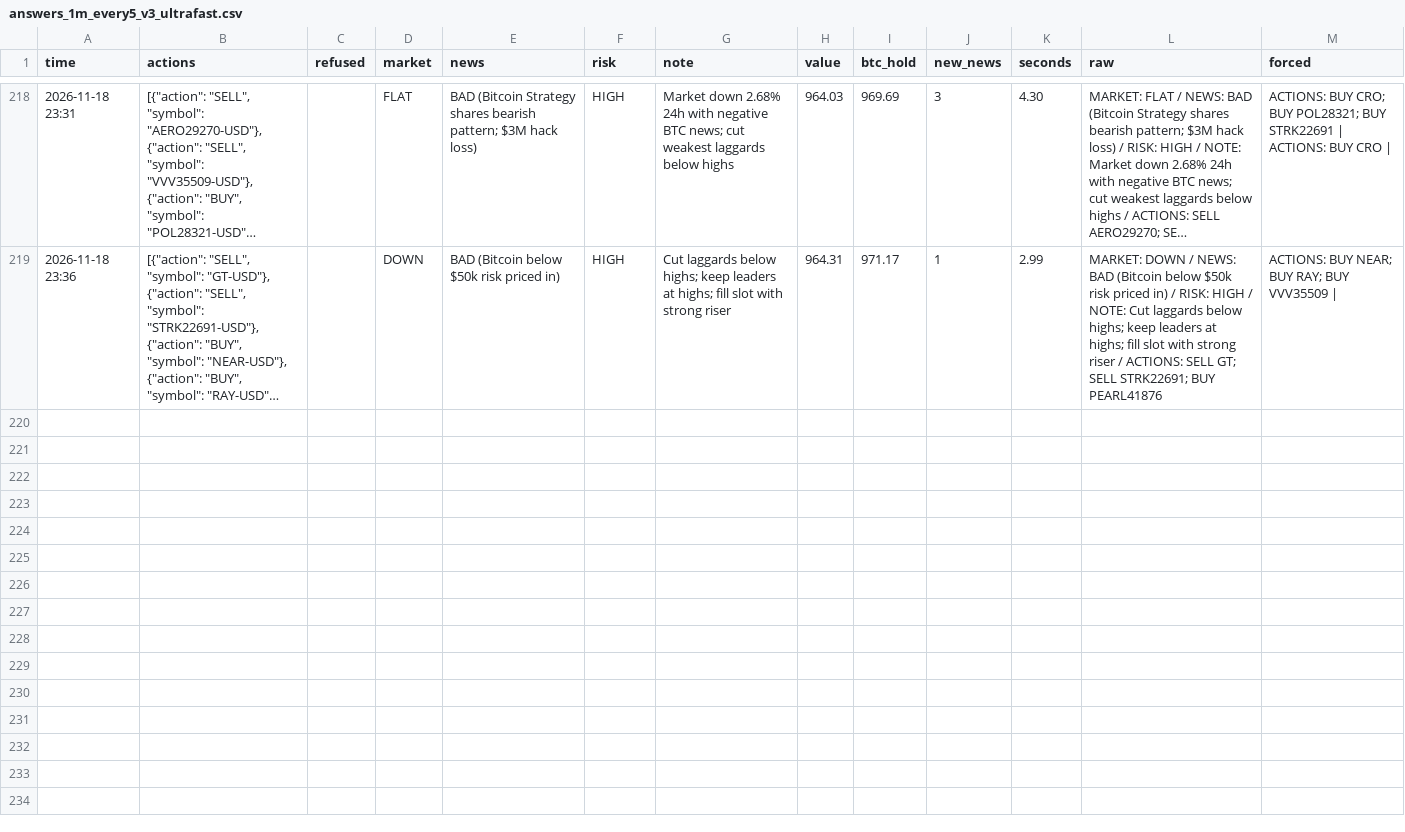
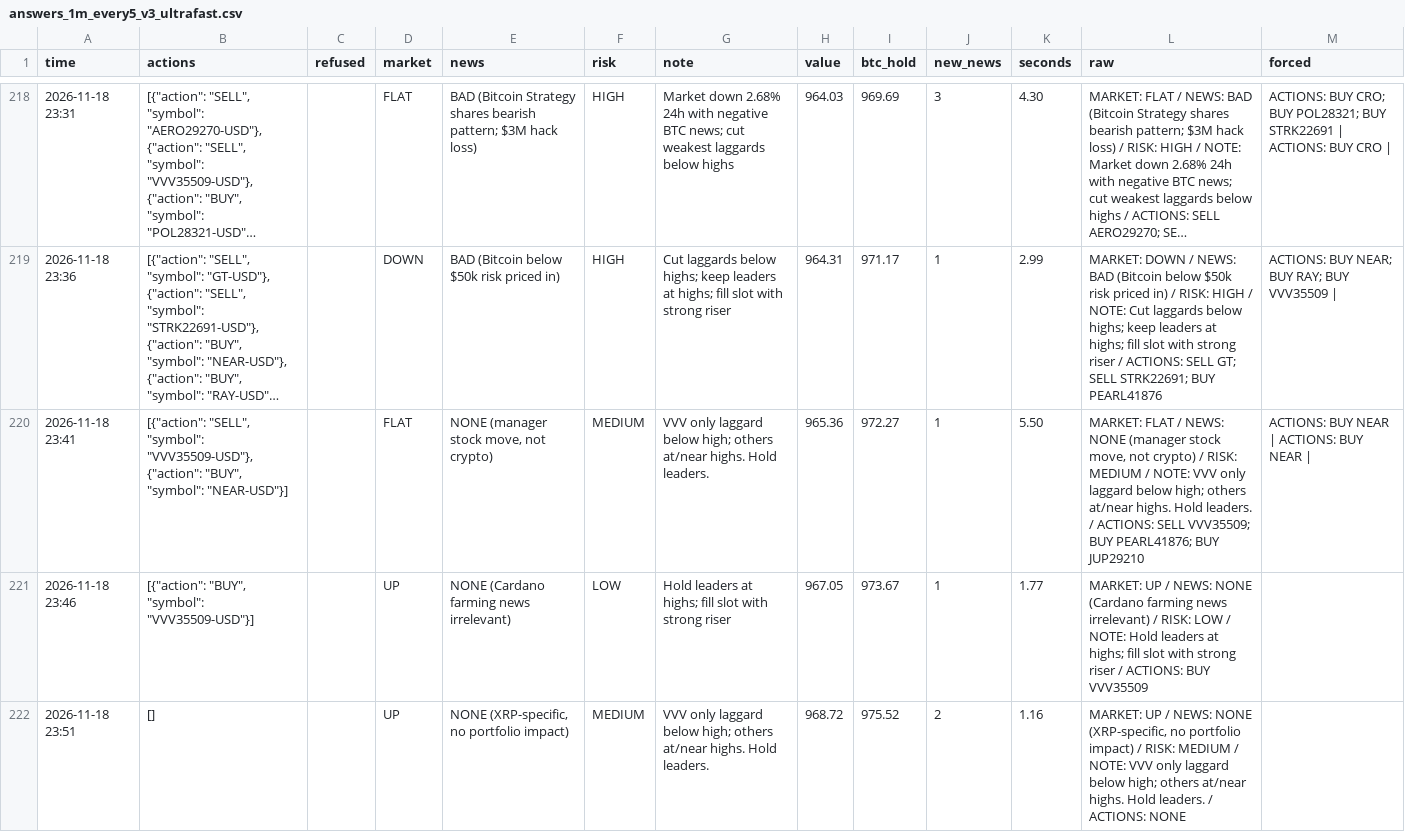
Before and after one commit to osofat100-cmyk/Machine-, a CSV file: crypto/answers_1m_every5_v3_ultrafast.csv, drawn as a sheet; only a part is shown, gaps mark what is left out; long unchanged cells end in …; the diff names each change by its address in the sheet, - before the commit and + after, or states it on an @@ line.

```diff
--- a/crypto/answers_1m_every5_v3_ultrafast.csv
+++ b/crypto/answers_1m_every5_v3_ultrafast.csv
+row 220: 2026-11-18 23:41 | [{"action": "SELL", "symbol": "VVV35509-USD"}, {"action": "BUY", "symbol": "NEAR-USD"}] |  | FLAT | NONE (manager stock move, not crypto) | MEDIUM | VVV only laggard below high; others at/near highs. Hold leaders. | 965.36 | 972.27 | 1 | 5.50 | MARKET: FLAT / NEWS: NONE (manager stock move, not crypto) / RISK: MEDIUM / NOTE: VVV only laggard below high; others at/near highs. Hold leaders. / ACTIONS: SELL VVV35509; BUY PEARL41876; BUY JUP29210 | ACTIONS: BUY NEAR | ACTIONS: BUY NEAR
+row 221: 2026-11-18 23:46 | [{"action": "BUY", "symbol": "VVV35509-USD"}] |  | UP | NONE (Cardano farming news irrelevant) | LOW | Hold leaders at highs; fill slot with strong riser | 967.05 | 973.67 | 1 | 1.77 | MARKET: UP / NEWS: NONE (Cardano farming news irrelevant) / RISK: LOW / NOTE: Hold leaders at highs; fill slot with strong riser / ACTIONS: BUY VVV35509
+row 222: 2026-11-18 23:51 | [] |  | UP | NONE (XRP-specific, no portfolio impact) | MEDIUM | VVV only laggard below high; others at/near highs. Hold leaders. | 968.72 | 975.52 | 2 | 1.16 | MARKET: UP / NEWS: NONE (XRP-specific, no portfolio impact) / RISK: MEDIUM / NOTE: VVV only laggard below high; others at/near highs. Hold leaders. / ACTIONS: NONE
```
Also changed, not shown: crypto/answers_1m_every2_v3_ultrafast.csv, crypto/answers_1m_every5_v3_ultra.csv, 7 other files.
